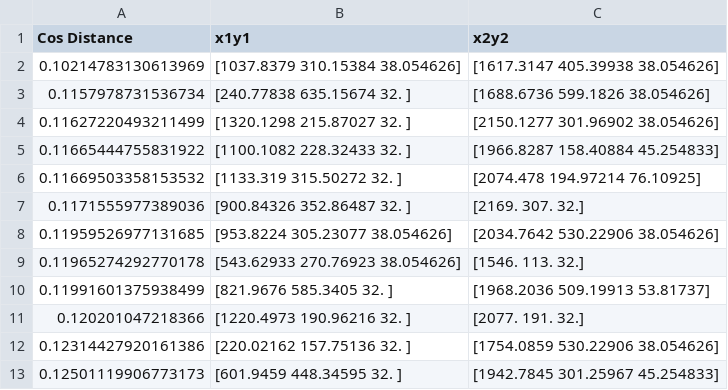
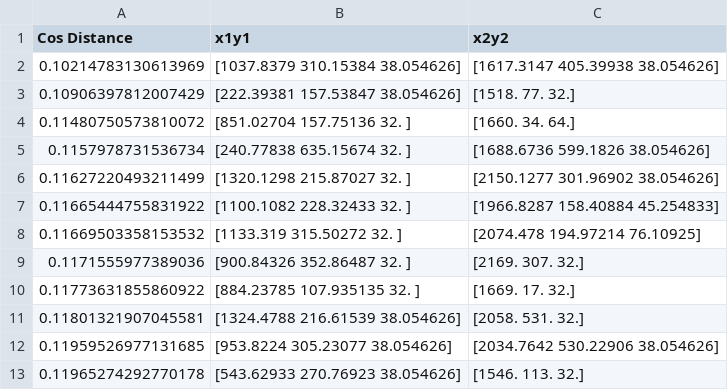
Before and after one commit to obroadrick/tcam, a CSV file: .6268_7891968_6268_2618161/6268_7891968_6268_2618161.csv, drawn as a sheet; only a part is shown; the shorter side is filled out with more unchanged rows; the diff covers the shown part only; the diff names each change by its address in the sheet, - before the commit and + after, or states it on an @@ line.

```diff
--- a/.6268_7891968_6268_2618161/6268_7891968_6268_2618161.csv
+++ b/.6268_7891968_6268_2618161/6268_7891968_6268_2618161.csv
+row 3: 0.10906397812007429 | [222.39381 157.53847 38.054626] | [1518. 77. 32.]
+row 4: 0.11480750573810072 | [851.02704 157.75136 32. ] | [1660. 34. 64.]
+row 10: 0.11773631855860922 | [884.23785 107.935135 32. ] | [1669. 17. 32.]
+row 11: 0.11801321907045581 | [1324.4788 216.61539 38.054626] | [2058. 531. 32.]
```
Also changed, not shown: 12 added rows and 2 removed rows elsewhere in this file, 3 other files.
